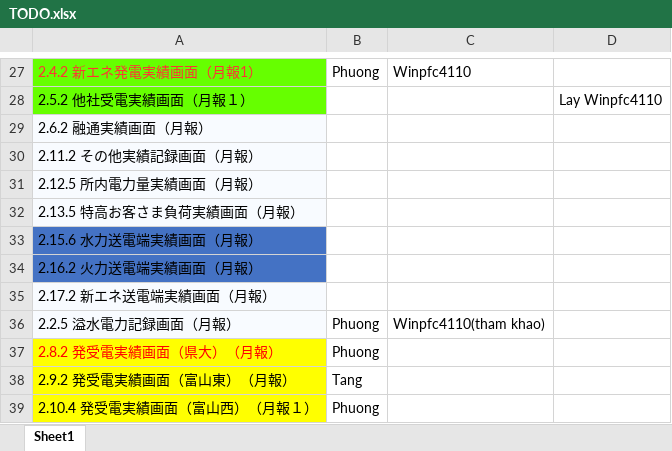
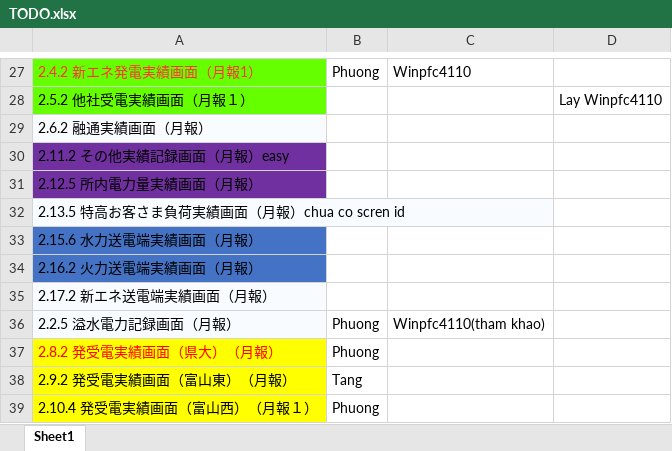
Before and after one commit to phuong-cse-iu/TODOLIST, an Excel workbook: TODO.xlsx, sheet Sheet1, drawn as a sheet; only a part is shown, gaps mark what is left out; values as stored, in another font and other column widths than the file's, no borders; the diff names each change by its address in the sheet, - before the commit and + after, or states it on an @@ line.

Commit message:
Groupd similar screens

```diff
--- a/TODO.xlsx (sheet Sheet1)
+++ b/TODO.xlsx (sheet Sheet1)
-A30: 2.11.2 その他実績記録画面（月報）
+A30: 2.11.2 その他実績記録画面（月報）easy
-A30:A31 fill: #F8FBFF
+A30:A31 fill: #7030A0
-A32: 2.13.5 特高お客さま負荷実績画面（月報）
+A32: 2.13.5 特高お客さま負荷実績画面（月報）chua co scren id
```
